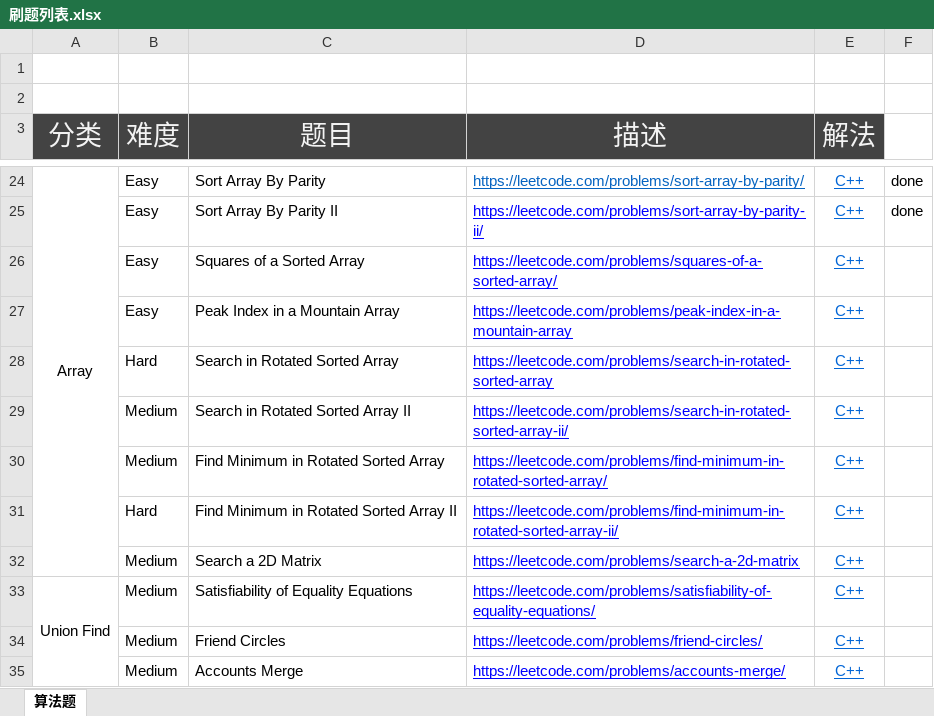
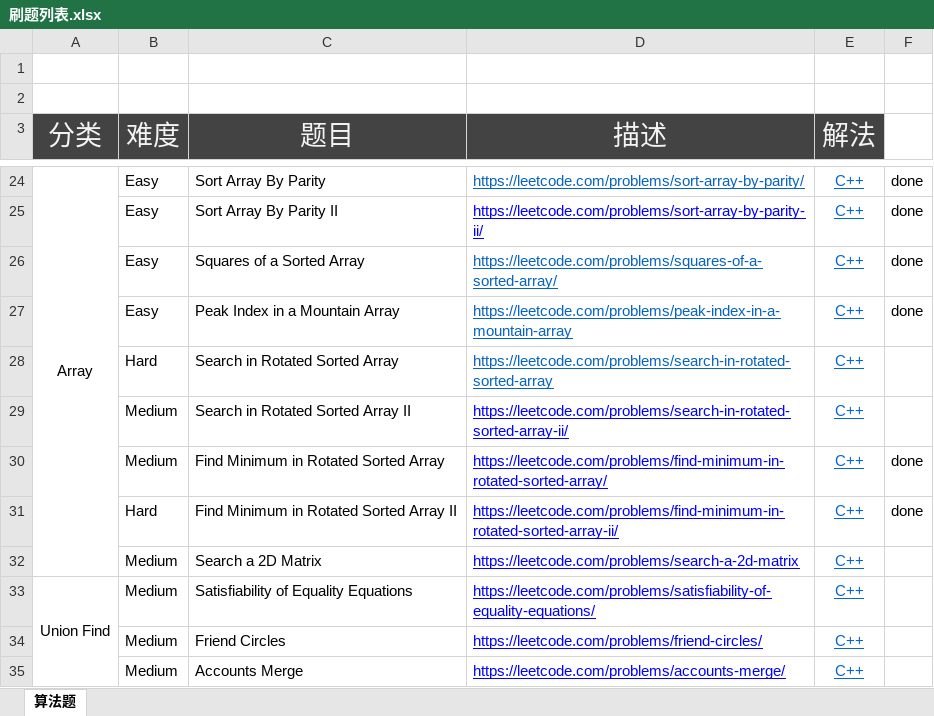
Before and after one commit to lyandut/MyLeetCode, an Excel workbook: 刷题列表.xlsx, sheet 算法题, drawn as a sheet; only a part is shown, gaps mark what is left out; values as stored, in another font and other column widths than the file's, no borders; the diff names each change by its address in the sheet, - before the commit and + after, or states it on an @@ line.

```diff
--- a/刷题列表.xlsx (sheet 算法题)
+++ b/刷题列表.xlsx (sheet 算法题)
-D26:D28 text colour: #0000FF
+D26:D28 text colour: #0563C1
-F26:F27: (empty)
+F26:F27: done
-F30:F31: (empty)
+F30:F31: done
```
Also changed, not shown: 7 other files.
